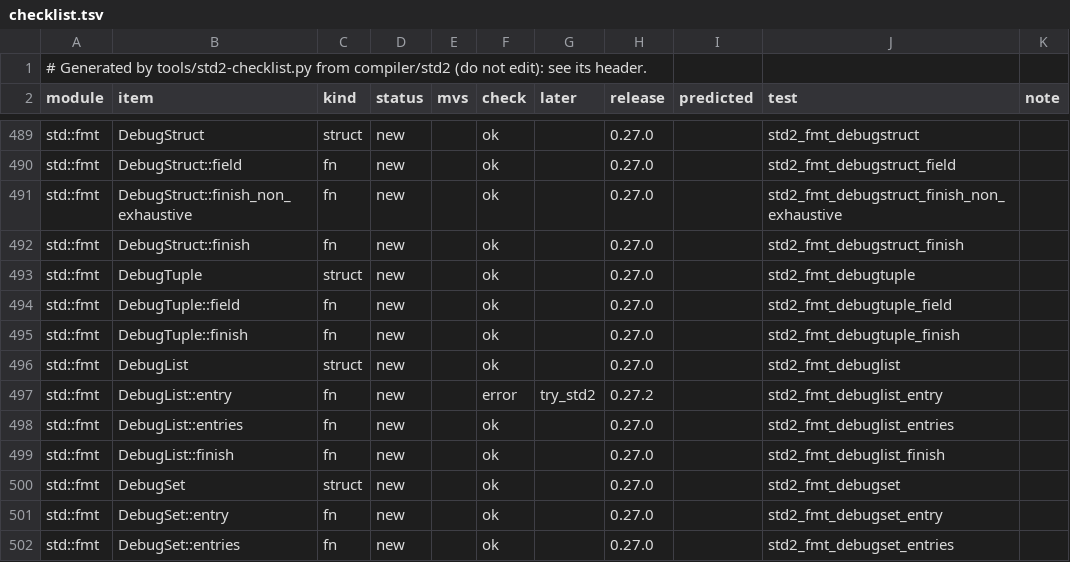
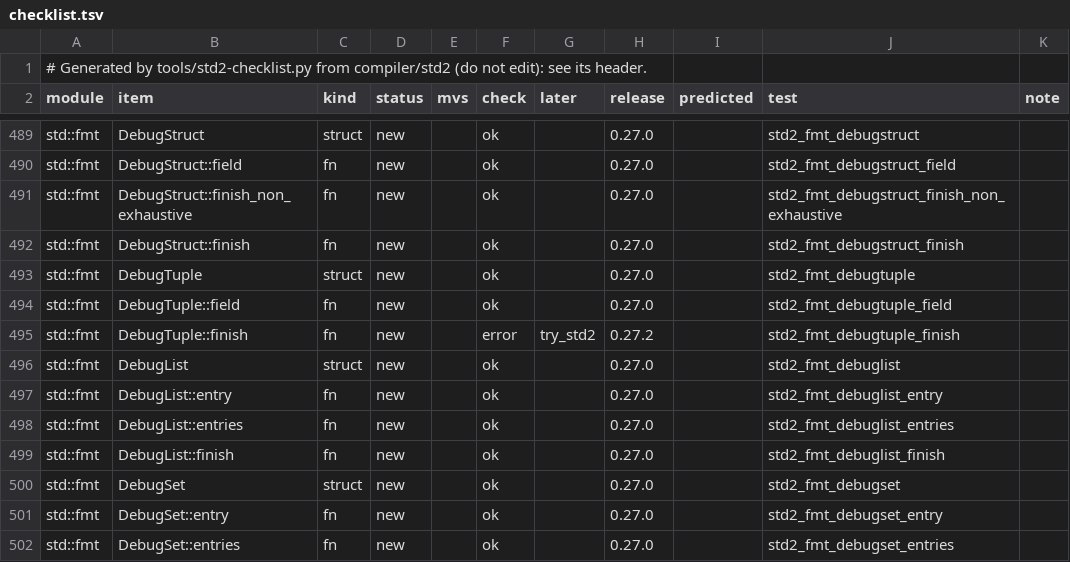
Before and after one commit to magniff/vole, a TSV file: compiler/std2/checklist.tsv, drawn as a sheet; only a part is shown, gaps mark what is left out; the diff names each change by its address in the sheet, - before the commit and + after, or states it on an @@ line.

Commit message:
std2: a Formatter's failed write fails every later one
write(w, "a{}b", x)'s value is its last write's, so an error in an
earlier one was lost. Formatter now remembers a failed write and fails
the ones after it without writing, so the format literal stops at the
first error and returns it, as Rust's write! does. One flip, the
hashmap drain case.

```diff
--- a/compiler/std2/checklist.tsv
+++ b/compiler/std2/checklist.tsv
-F495 (check): ok
+F495 (check): error
-G495 (later): (empty)
+G495 (later): try_std2
-H495 (release): 0.27.0
+H495 (release): 0.27.2
-F497 (check): error
+F497 (check): ok
-G497 (later): try_std2
+G497 (later): (empty)
-H497 (release): 0.27.2
+H497 (release): 0.27.0
```
Also changed, not shown: 4 other files.
